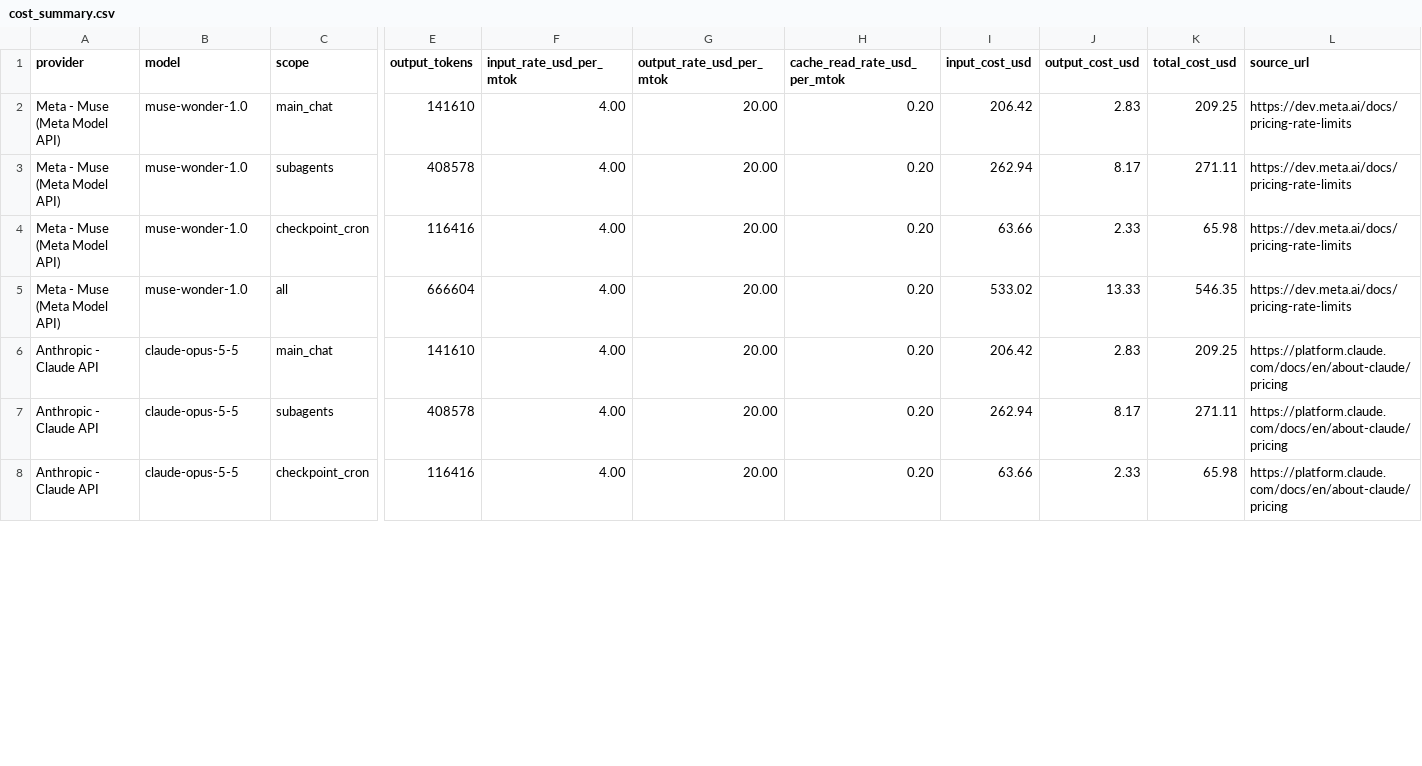
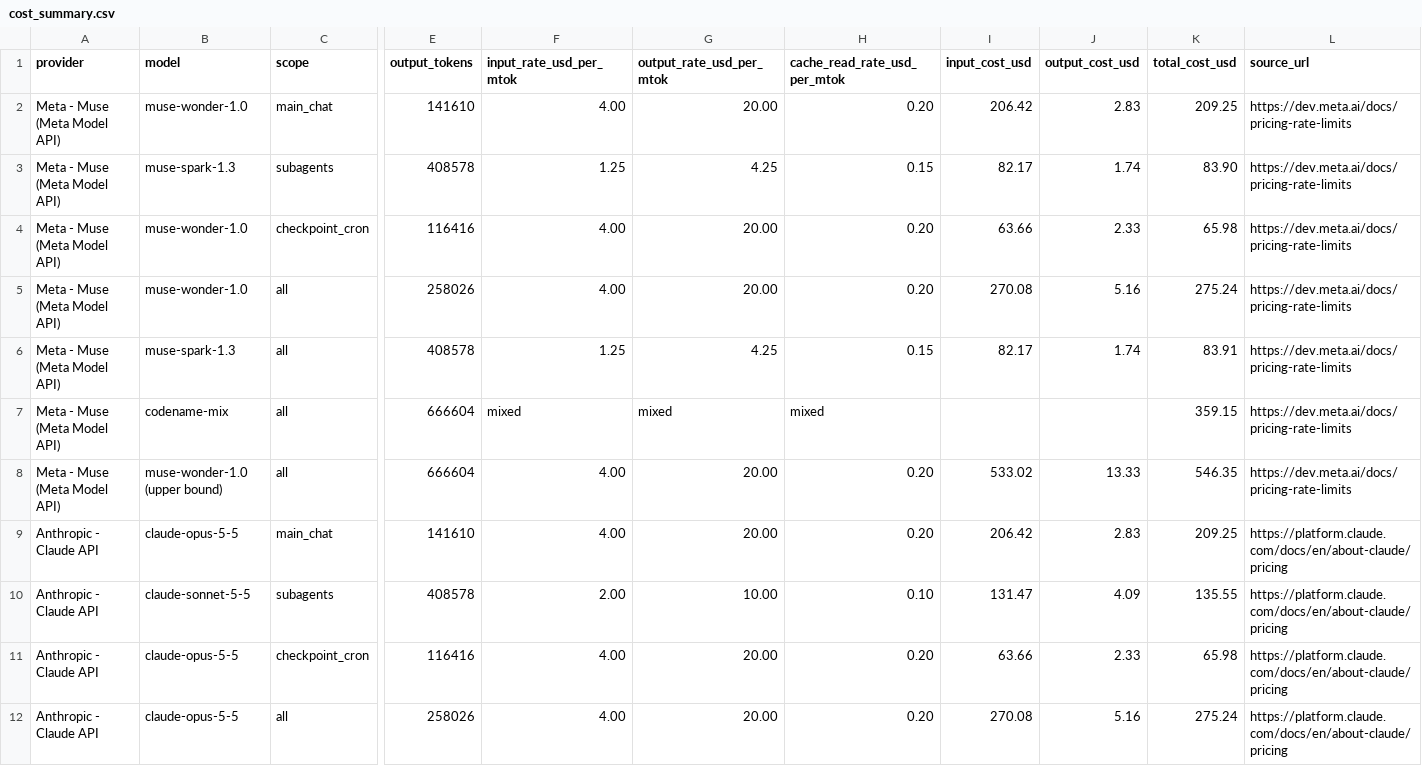
Before and after one commit to sneakers-the-rat/lvds-receiver-official, a CSV file: metrics/cost_summary.csv, drawn as a sheet; only a part is shown, gaps mark what is left out; addresses are those after the commit; rows hold the shown columns only; the diff covers the shown part only; the diff names each change by its address in the sheet, - before the commit and + after, or states it on an @@ line.

Commit message:
metrics: codename-priced cost summary - per-codename tier pairs for all providers (Muse Spark step-down added)

```diff
--- a/metrics/cost_summary.csv
+++ b/metrics/cost_summary.csv
-B3 (model): muse-wonder-1.0
+B3 (model): muse-spark-1.3
-F3 (input_rate_usd_per_mtok): 4.00
+F3 (input_rate_usd_per_mtok): 1.25
-G3 (output_rate_usd_per_mtok): 20.00
+G3 (output_rate_usd_per_mtok): 4.25
-H3 (cache_read_rate_usd_per_mtok): 0.20
+H3 (cache_read_rate_usd_per_mtok): 0.15
-I3 (input_cost_usd): 262.94
+I3 (input_cost_usd): 82.17
-J3 (output_cost_usd): 8.17
+J3 (output_cost_usd): 1.74
-K3 (total_cost_usd): 271.11
+K3 (total_cost_usd): 83.90
+row 5: Meta - Muse (Meta Model API) | muse-wonder-1.0 | all | 258026 | 4.00 | 20.00 | 0.20 | 270.08 | 5.16 | 275.24 | https://dev.meta.ai/docs/pricing-rate-limits
+row 6: Meta - Muse (Meta Model API) | muse-spark-1.3 | all | 408578 | 1.25 | 4.25 | 0.15 | 82.17 | 1.74 | 83.91 | https://dev.meta.ai/docs/pricing-rate-limits
+row 7: Meta - Muse (Meta Model API) | codename-mix | all | 666604 | mixed | mixed | mixed |  |  | 359.15 | https://dev.meta.ai/docs/pricing-rate-limits
-B8 (model): muse-wonder-1.0
+B8 (model): muse-wonder-1.0 (upper bound)
-B10 (model): claude-opus-5-5
+B10 (model): claude-sonnet-5-5
-F10 (input_rate_usd_per_mtok): 4.00
+F10 (input_rate_usd_per_mtok): 2.00
-G10 (output_rate_usd_per_mtok): 20.00
+G10 (output_rate_usd_per_mtok): 10.00
-H10 (cache_read_rate_usd_per_mtok): 0.20
+H10 (cache_read_rate_usd_per_mtok): 0.10
-I10 (input_cost_usd): 262.94
+I10 (input_cost_usd): 131.47
-J10 (output_cost_usd): 8.17
+J10 (output_cost_usd): 4.09
-K10 (total_cost_usd): 271.11
+K10 (total_cost_usd): 135.55
+row 12: Anthropic - Claude API | claude-opus-5-5 | all | 258026 | 4.00 | 20.00 | 0.20 | 270.08 | 5.16 | 275.24 | https://platform.claude.com/docs/en/about-claude/pricing
```
Also changed, not shown: 5 added rows and 9 edited cells elsewhere in this file, 2 other files.
